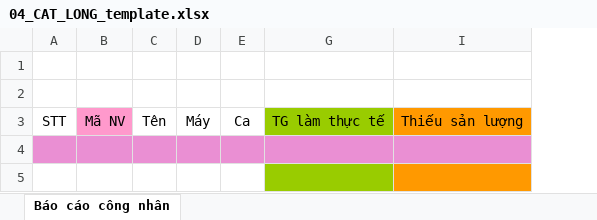
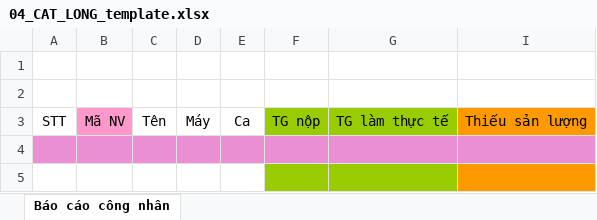
Before and after one commit to Nan1233/worker-management-system, an Excel workbook: backend/templates/04_CAT_LONG_template.xlsx, sheet Báo cáo công nhân, drawn as a sheet; only a part is shown; values as stored, in another font and other column widths than the file's, no borders; conditional formats not drawn; the diff names each change by its address in the sheet, - before the commit and + after, or states it on an @@ line.

```diff
--- a/backend/templates/04_CAT_LONG_template.xlsx (sheet Báo cáo công nhân)
+++ b/backend/templates/04_CAT_LONG_template.xlsx (sheet Báo cáo công nhân)
@@ column F unhidden, row 3: TG nộp @@
```
Also changed, not shown: 1 other file.
